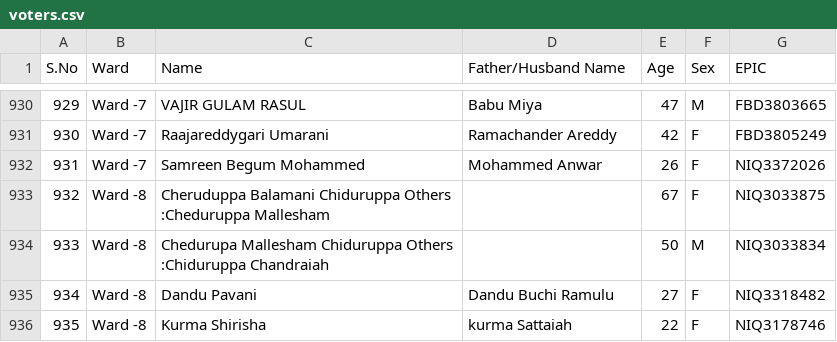
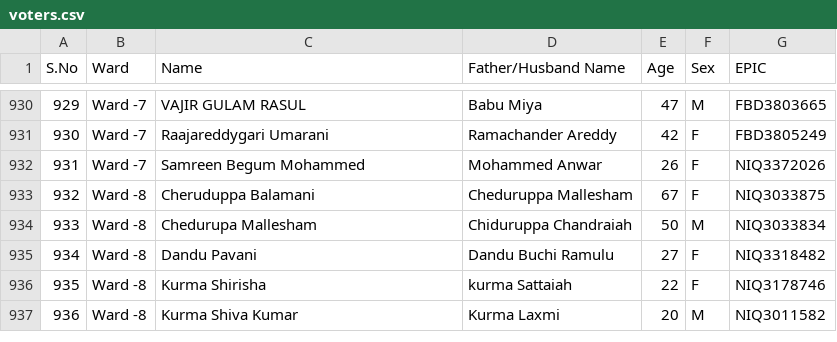
Before and after one commit to durgacmtgsc/Mamidipally_voter_List, a CSV file: voters.csv, drawn as a sheet; only a part is shown, gaps mark what is left out; the shorter side is filled out with more unchanged rows.

Commit message:
Update voters.csv

```diff
--- a/voters.csv
+++ b/voters.csv
@@ -932,4 +932,4 @@ S.No,Ward,Name,Father/Husband Name,Age,Sex,EPIC
 931,Ward -7,Samreen Begum Mohammed,Mohammed Anwar,26,F,NIQ3372026
-932,Ward -8,Cheruduppa Balamani Chiduruppa Others :Cheduruppa Mallesham,,67,F,NIQ3033875
-933,Ward -8,Chedurupa Mallesham Chiduruppa Others :Chiduruppa Chandraiah,,50,M,NIQ3033834
+932,Ward -8,Cheruduppa Balamani,Cheduruppa Mallesham,67,F,NIQ3033875
+933,Ward -8,Chedurupa Mallesham ,Chiduruppa Chandraiah,50,M,NIQ3033834
 934,Ward -8,Dandu Pavani,Dandu Buchi Ramulu,27,F,NIQ3318482
```
